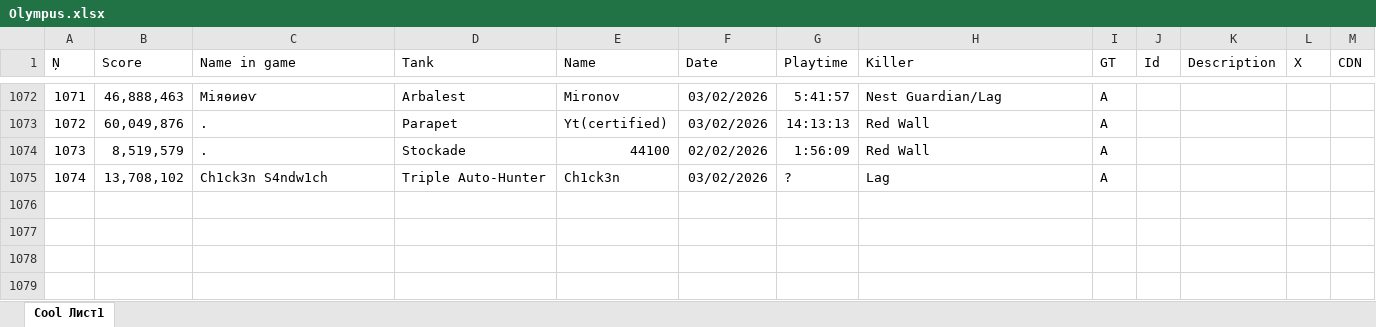
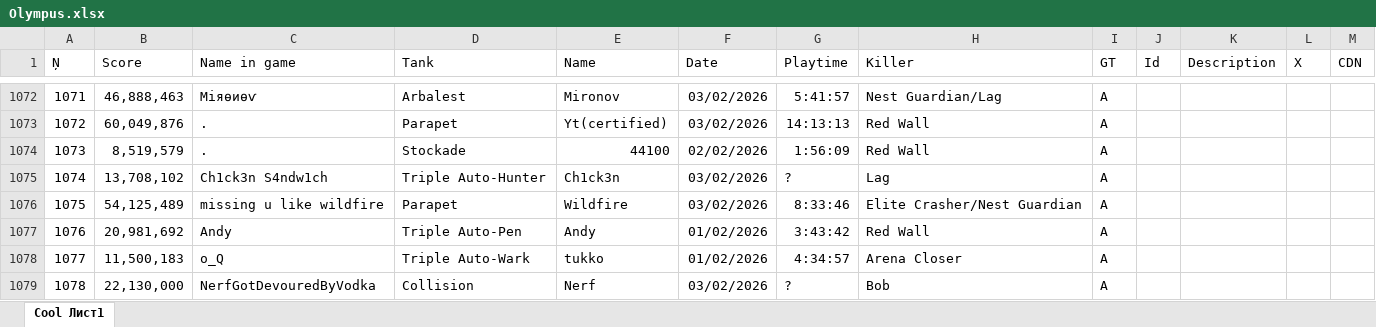
Before and after one commit to Tejmq/OlympusBot, an Excel workbook: data/Olympus.xlsx, sheet Cool Лист1, drawn as a sheet; only a part is shown, gaps mark what is left out; values as stored, in another font and other column widths than the file's, no borders; the diff names each change by its address in the sheet, - before the commit and + after, or states it on an @@ line.

Commit message:
Add files via upload

```diff
--- a/data/Olympus.xlsx (sheet Cool Лист1)
+++ b/data/Olympus.xlsx (sheet Cool Лист1)
+row 1076: 1075 | 54,125,489 | missing u like wildfire | Parapet | Wildfire | 03/02/2026 | 8:33:46 | Elite Crasher/Nest Guardian | A
+row 1077: 1076 | 20,981,692 | Andy | Triple Auto-Pen | Andy | 01/02/2026 | 3:43:42 | Red Wall | A
+row 1078: 1077 | 11,500,183 | o_Q | Triple Auto-Wark | tukko | 01/02/2026 | 4:34:57 | Arena Closer | A
+row 1079: 1078 | 22,130,000 | NerfGotDevouredByVodka | Collision | Nerf | 03/02/2026 | ? | Bob | A
```
